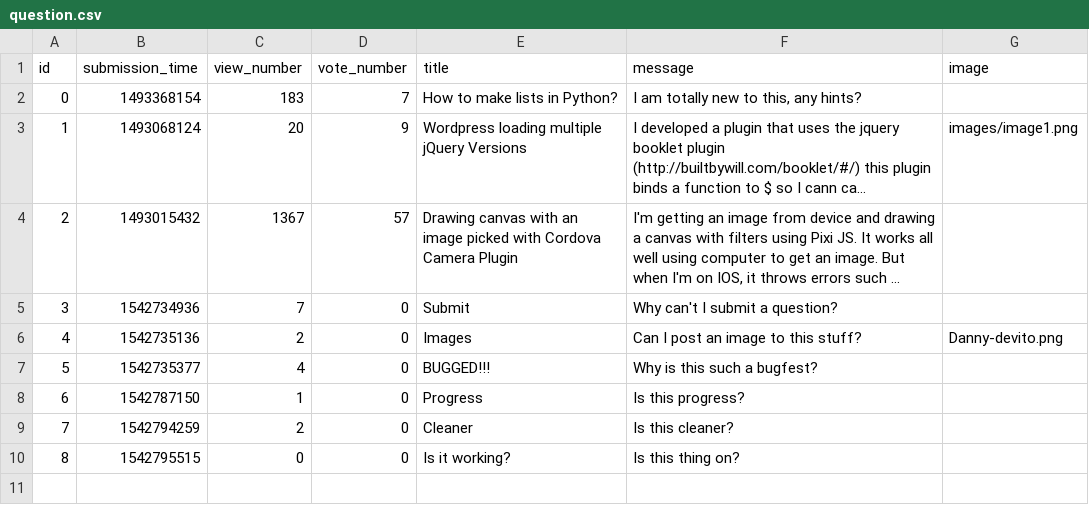
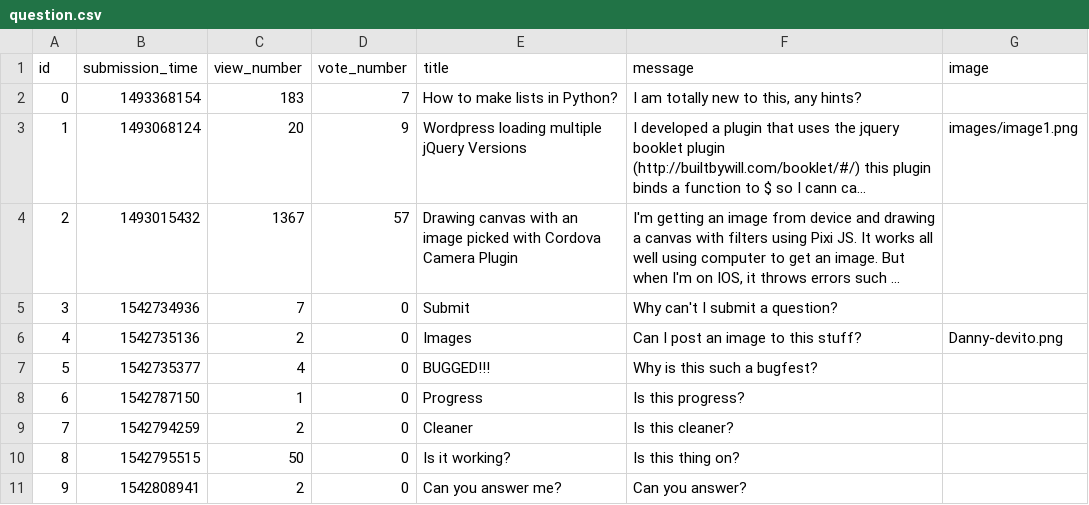
Before and after one commit to gaborBKI/ask-mate-python, a CSV file: question.csv, drawn as a sheet; long unchanged cells end in …; the diff names each change by its address in the sheet, - before the commit and + after, or states it on an @@ line.

```diff
--- a/question.csv
+++ b/question.csv
-C10 (view_number): 0
+C10 (view_number): 50
+row 11: 9 | 1542808941 | 2 | 0 | Can you answer me? | Can you answer?
```
Also changed, not shown: answer.csv, 3 other files.
